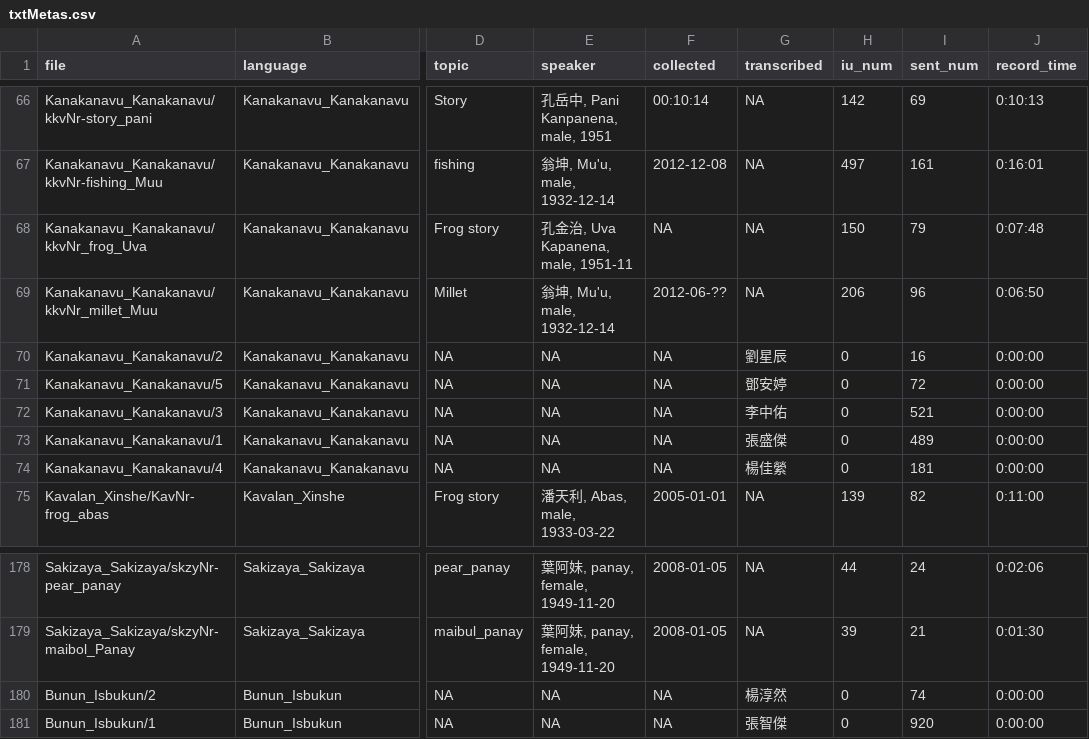
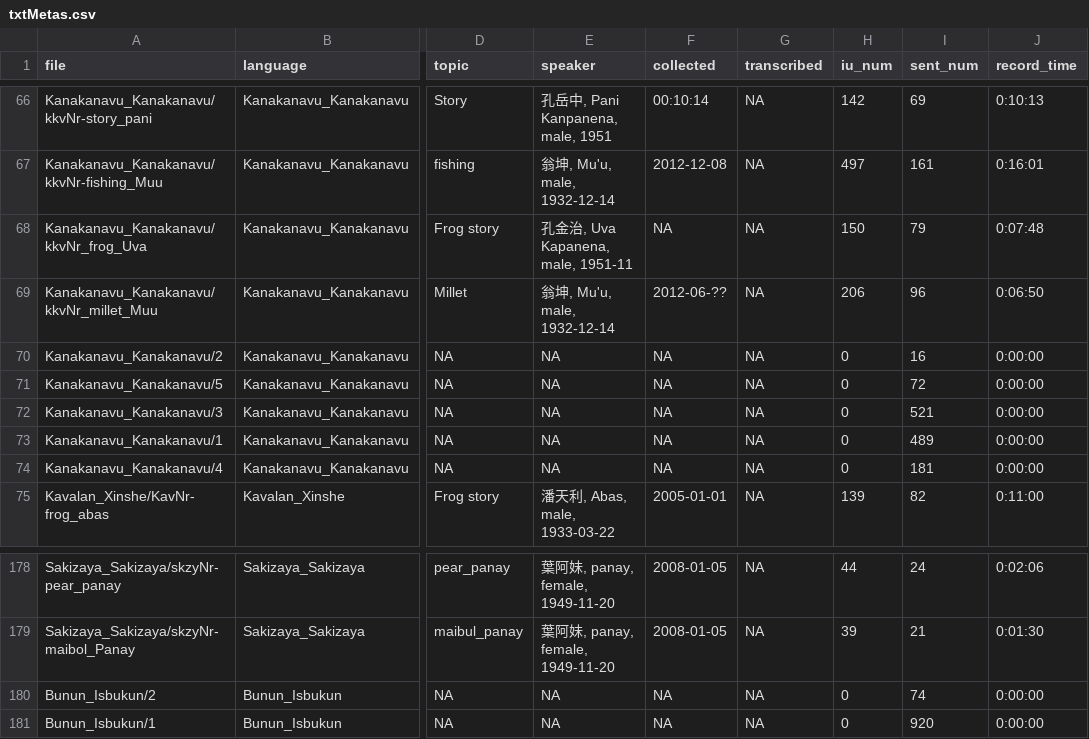
Before and after one commit to liao961120/glossParser, a CSV file: meta/txtMetas.csv, drawn as a sheet; only a part is shown, gaps mark what is left out; the diff names each change by its address in the sheet, - before the commit and + after, or states it on an @@ line.

```diff
--- a/meta/txtMetas.csv
+++ b/meta/txtMetas.csv
-G70 (transcribed): 劉星辰
+G70 (transcribed): NA
-G71 (transcribed): 鄧安婷
+G71 (transcribed): NA
-G72 (transcribed): 李中佑
+G72 (transcribed): NA
-G73 (transcribed): 張盛傑
+G73 (transcribed): NA
-G74 (transcribed): 楊佳縈
+G74 (transcribed): NA
-G180 (transcribed): 楊淳然
+G180 (transcribed): NA
-G181 (transcribed): 張智傑
+G181 (transcribed): NA
```
Also changed, not shown: 2 other files.
